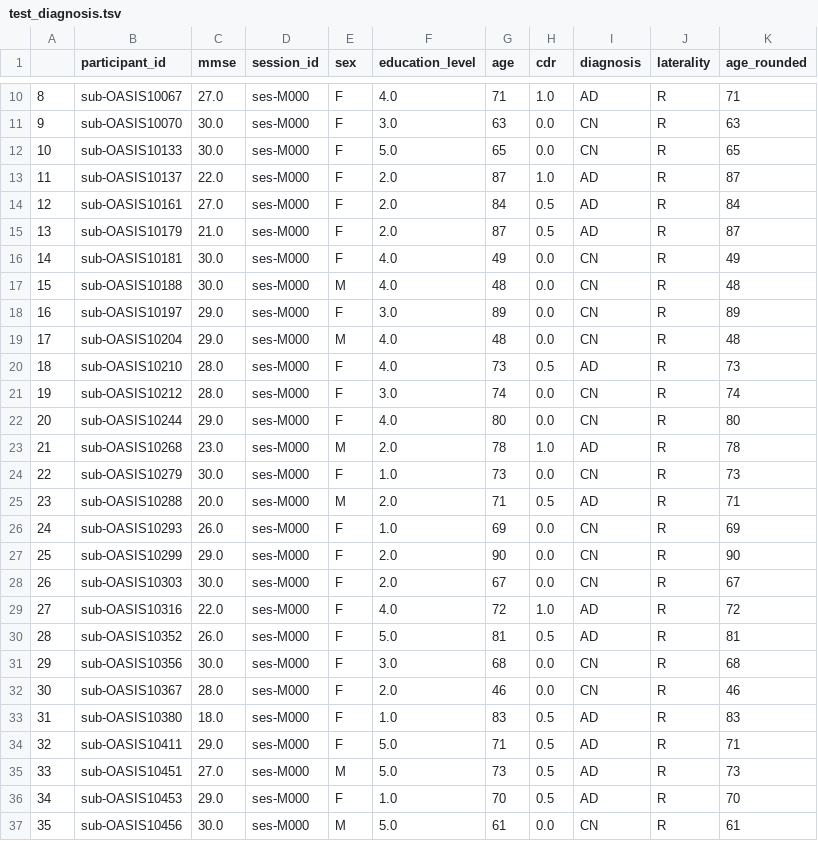
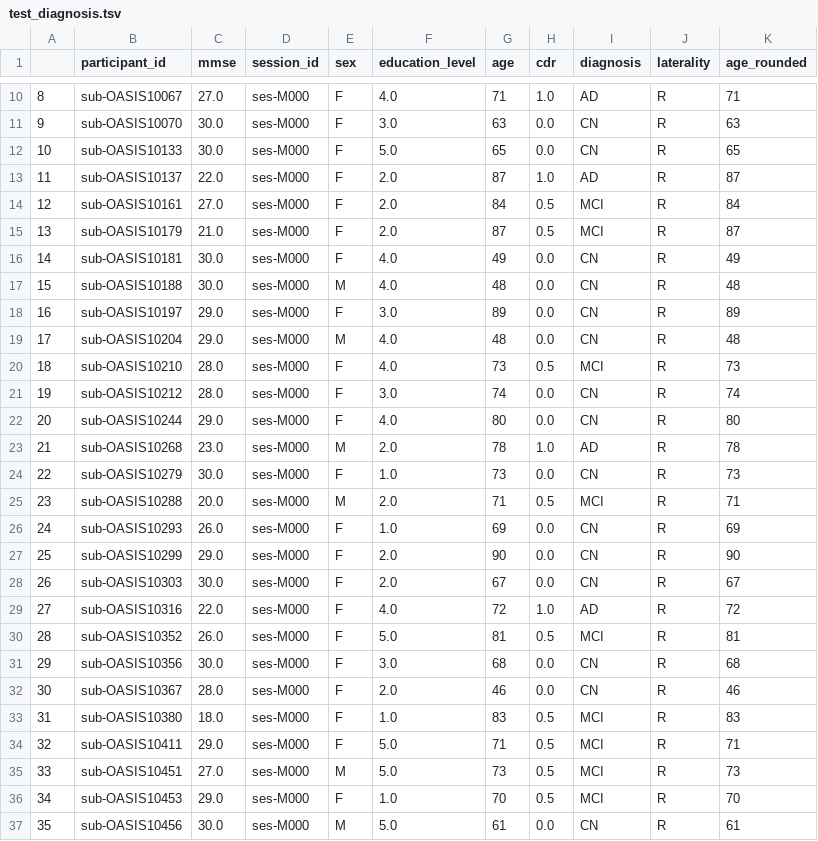
Before and after one commit to treyschulman/CNN_design_for_AD, a TSV file: datasets/files/test_diagnosis.tsv, drawn as a sheet; only a part is shown, gaps mark what is left out; the diff covers the shown part only.

```diff
--- a/datasets/files/test_diagnosis.tsv
+++ b/datasets/files/test_diagnosis.tsv
@@ -13,4 +13,4 @@
 11	sub-OASIS10137	22.0	ses-M000	F	2.0	87	1.0	AD	R	87
-12	sub-OASIS10161	27.0	ses-M000	F	2.0	84	0.5	AD	R	84
-13	sub-OASIS10179	21.0	ses-M000	F	2.0	87	0.5	AD	R	87
+12	sub-OASIS10161	27.0	ses-M000	F	2.0	84	0.5	MCI	R	84
+13	sub-OASIS10179	21.0	ses-M000	F	2.0	87	0.5	MCI	R	87
 14	sub-OASIS10181	30.0	ses-M000	F	4.0	49	0.0	CN	R	49
@@ -19,3 +19,3 @@
 17	sub-OASIS10204	29.0	ses-M000	M	4.0	48	0.0	CN	R	48
-18	sub-OASIS10210	28.0	ses-M000	F	4.0	73	0.5	AD	R	73
+18	sub-OASIS10210	28.0	ses-M000	F	4.0	73	0.5	MCI	R	73
 19	sub-OASIS10212	28.0	ses-M000	F	3.0	74	0.0	CN	R	74
@@ -24,3 +24,3 @@
 22	sub-OASIS10279	30.0	ses-M000	F	1.0	73	0.0	CN	R	73
-23	sub-OASIS10288	20.0	ses-M000	M	2.0	71	0.5	AD	R	71
+23	sub-OASIS10288	20.0	ses-M000	M	2.0	71	0.5	MCI	R	71
 24	sub-OASIS10293	26.0	ses-M000	F	1.0	69	0.0	CN	R	69
@@ -29,9 +29,9 @@
 27	sub-OASIS10316	22.0	ses-M000	F	4.0	72	1.0	AD	R	72
-28	sub-OASIS10352	26.0	ses-M000	F	5.0	81	0.5	AD	R	81
+28	sub-OASIS10352	26.0	ses-M000	F	5.0	81	0.5	MCI	R	81
 29	sub-OASIS10356	30.0	ses-M000	F	3.0	68	0.0	CN	R	68
 30	sub-OASIS10367	28.0	ses-M000	F	2.0	46	0.0	CN	R	46
-31	sub-OASIS10380	18.0	ses-M000	F	1.0	83	0.5	AD	R	83
-32	sub-OASIS10411	29.0	ses-M000	F	5.0	71	0.5	AD	R	71
-33	sub-OASIS10451	27.0	ses-M000	M	5.0	73	0.5	AD	R	73
-34	sub-OASIS10453	29.0	ses-M000	F	1.0	70	0.5	AD	R	70
+31	sub-OASIS10380	18.0	ses-M000	F	1.0	83	0.5	MCI	R	83
+32	sub-OASIS10411	29.0	ses-M000	F	5.0	71	0.5	MCI	R	71
+33	sub-OASIS10451	27.0	ses-M000	M	5.0	73	0.5	MCI	R	73
+34	sub-OASIS10453	29.0	ses-M000	F	1.0	70	0.5	MCI	R	70
 35	sub-OASIS10456	30.0	ses-M000	M	5.0	61	0.0	CN	R	61
```
Also changed, not shown: 2 edited cells elsewhere in this file, datasets/files/participants.tsv, datasets/files/train_diagnosis.tsv, 1 other file.
